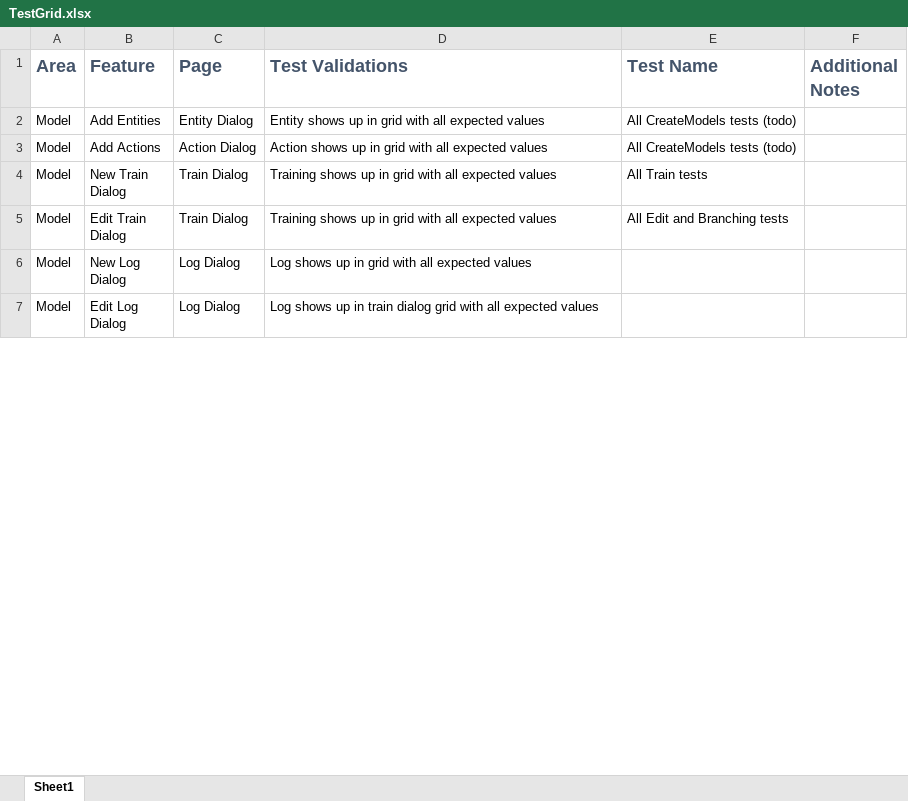
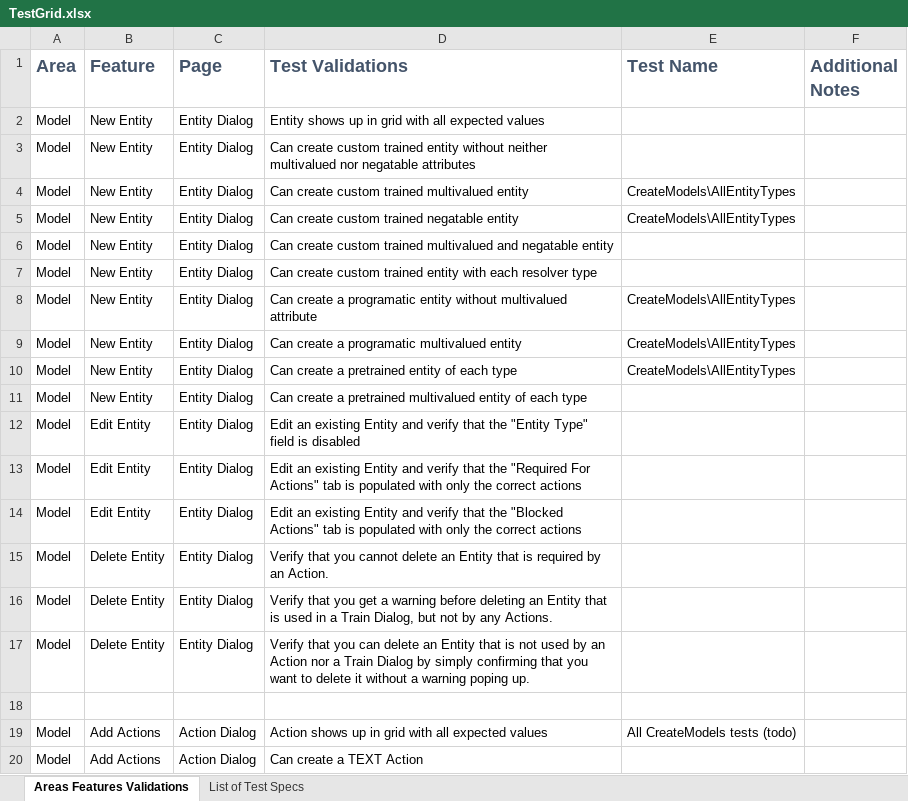
Before and after one commit to microsoft/conversationlearner, an Excel workbook: packages/cl-ui/cypress/TestGrid.xlsx, sheet Areas Features Validations, drawn as a sheet; only a part is shown; the shorter side is filled out with more unchanged rows; values as stored, in another font and other column widths than the file's, no borders; table styles not drawn; the diff covers the shown part only; the diff names each change by its address in the sheet, - before the commit and + after, or states it on an @@ line.

Commit message:
Spec Files Refactor (#1127)
Refactored all Spec files that had not already been refactored into the new pattern. This provides greater ease in reading the Spec file to understand what is being tested, as well as making it easier when running the tests to know exactly what point in the spec file is being executed and where failures occur.

Also the "cypress\TestGrid.xlsx" file has been updated with a new section containing details about each test spec file. (except for 2 of Matt's tests, I'd like to ask him to update the grid with his description of what those test are doing.)

```diff
--- a/packages/cl-ui/cypress/TestGrid.xlsx (sheet Areas Features Validations)
+++ b/packages/cl-ui/cypress/TestGrid.xlsx (sheet Areas Features Validations)
-sheet tab: Sheet1
+sheet tab: Areas Features Validations
+sheet tab: List of Test Specs
-B2 (Feature): Add Entities
+B2 (Feature): New Entity
-E2 (Test Name): All CreateModels tests (todo)
+E2 (Test Name): (empty)
+row 3: Model | New Entity | Entity Dialog | Can create custom trained entity without neither multivalued nor negatable attributes
+row 4: Model | New Entity | Entity Dialog | Can create custom trained multivalued entity | CreateModels\AllEntityTypes
+row 5: Model | New Entity | Entity Dialog | Can create custom trained negatable entity | CreateModels\AllEntityTypes
+row 6: Model | New Entity | Entity Dialog | Can create custom trained multivalued and negatable entity
+row 7: Model | New Entity | Entity Dialog | Can create custom trained entity with each resolver type
+row 8: Model | New Entity | Entity Dialog | Can create a programatic entity without multivalued attribute | CreateModels\AllEntityTypes
+row 9: Model | New Entity | Entity Dialog | Can create a programatic multivalued entity | CreateModels\AllEntityTypes
+row 10: Model | New Entity | Entity Dialog | Can create a pretrained entity of each type | CreateModels\AllEntityTypes
+row 11: Model | New Entity | Entity Dialog | Can create a pretrained multivalued entity of each type
+row 12: Model | Edit Entity | Entity Dialog | Edit an existing Entity and verify that the "Entity Type" field is disabled
+row 13: Model | Edit Entity | Entity Dialog | Edit an existing Entity and verify that the "Required For Actions" tab is populated with only the correct actions
+row 14: Model | Edit Entity | Entity Dialog | Edit an existing Entity and verify that the "Blocked Actions" tab is populated with only the correct actions
+row 15: Model | Delete Entity | Entity Dialog | Verify that you cannot delete an Entity that is required by an Action.
+row 16: Model | Delete Entity | Entity Dialog | Verify that you get a warning before deleting an Entity that is used in a Train Dialog, but not by any Actions.
+row 17: Model | Delete Entity | Entity Dialog | Verify that you can delete an Entity that is not used by an Action nor a Train Dialog by simply confirming that you want to delete it without a warning poping up.
+row 18: (empty)
+row 20: Model | Add Actions | Action Dialog | Can create a TEXT Action
```
Also changed, not shown: 16 added rows and 3 edited cells elsewhere in this sheet, 26 other files.
